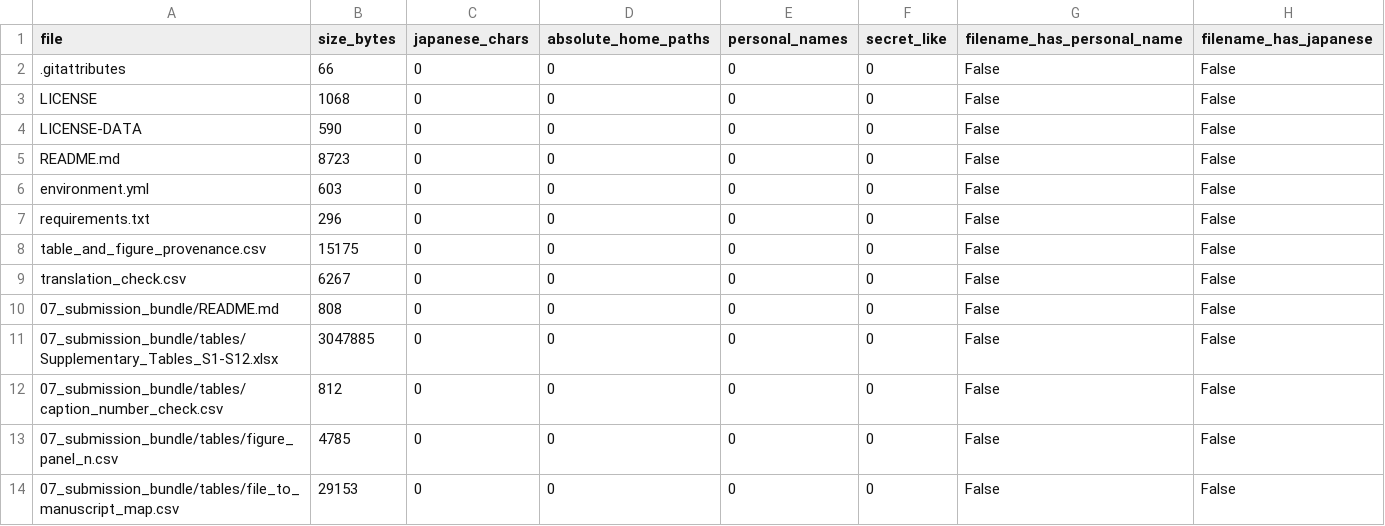
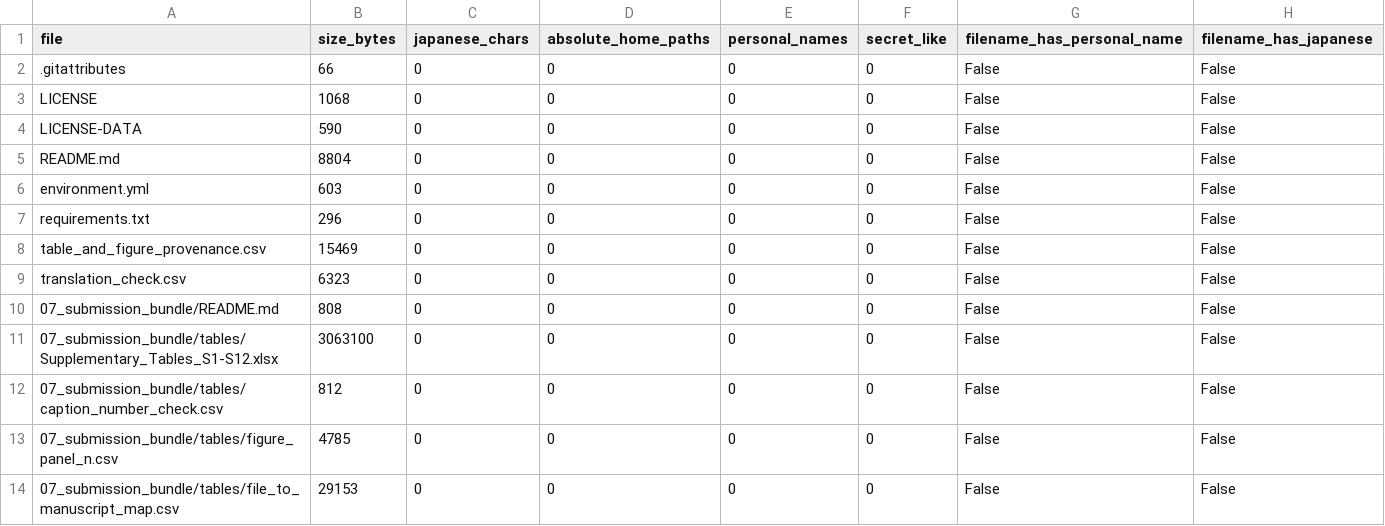
Before and after one commit to suzukis10111011/apscrna_public, a CSV file: release_scan.csv, drawn as a sheet; only a part is shown; the diff covers the shown part only.

```diff
--- a/release_scan.csv
+++ b/release_scan.csv
@@ -4,9 +4,9 @@ LICENSE,1068,0,0,0,0,False,False
 LICENSE-DATA,590,0,0,0,0,False,False
-README.md,8723,0,0,0,0,False,False
+README.md,8804,0,0,0,0,False,False
 environment.yml,603,0,0,0,0,False,False
 requirements.txt,296,0,0,0,0,False,False
-table_and_figure_provenance.csv,15175,0,0,0,0,False,False
-translation_check.csv,6267,0,0,0,0,False,False
+table_and_figure_provenance.csv,15469,0,0,0,0,False,False
+translation_check.csv,6323,0,0,0,0,False,False
 07_submission_bundle/README.md,808,0,0,0,0,False,False
-07_submission_bundle/tables/Supplementary_Tables_S1-S12.xlsx,3047885,0,0,0,0,False,False
+07_submission_bundle/tables/Supplementary_Tables_S1-S12.xlsx,3063100,0,0,0,0,False,False
 07_submission_bundle/tables/caption_number_check.csv,812,0,0,0,0,False,False
```
Also changed, not shown: 2 added rows and 5 edited cells elsewhere in this file, 07_submission_bundle/tables/supplementary_table_index.csv, 08_external_review/tables/E20_table_legends.csv, 11 other files.
